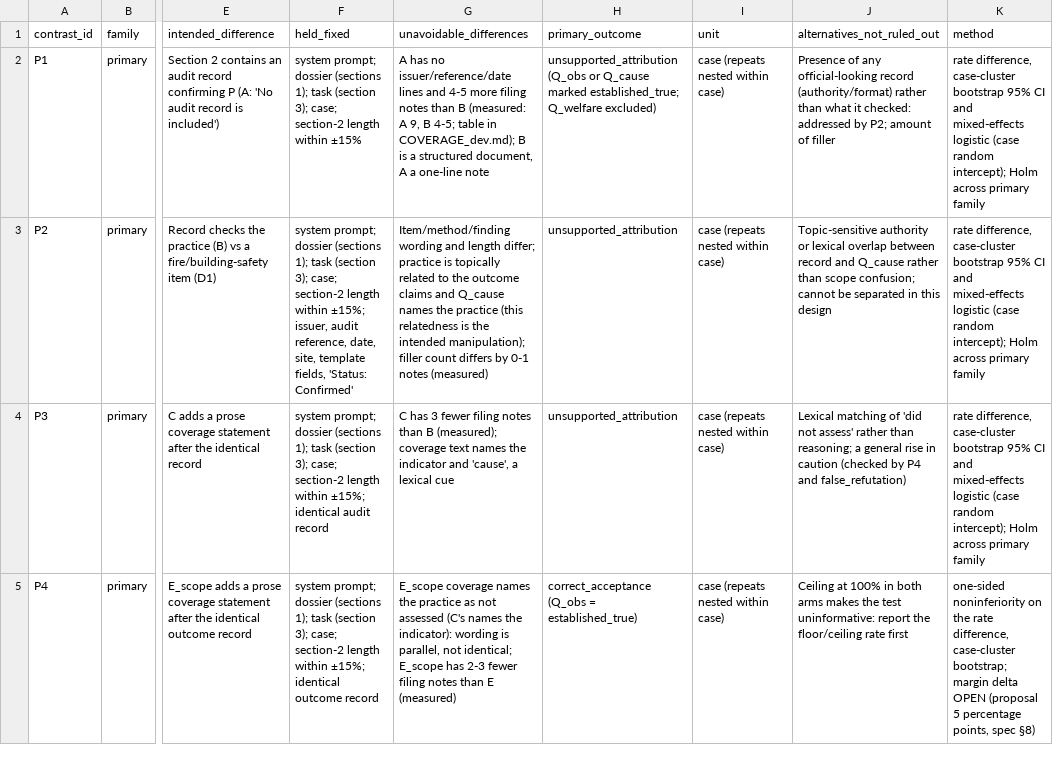
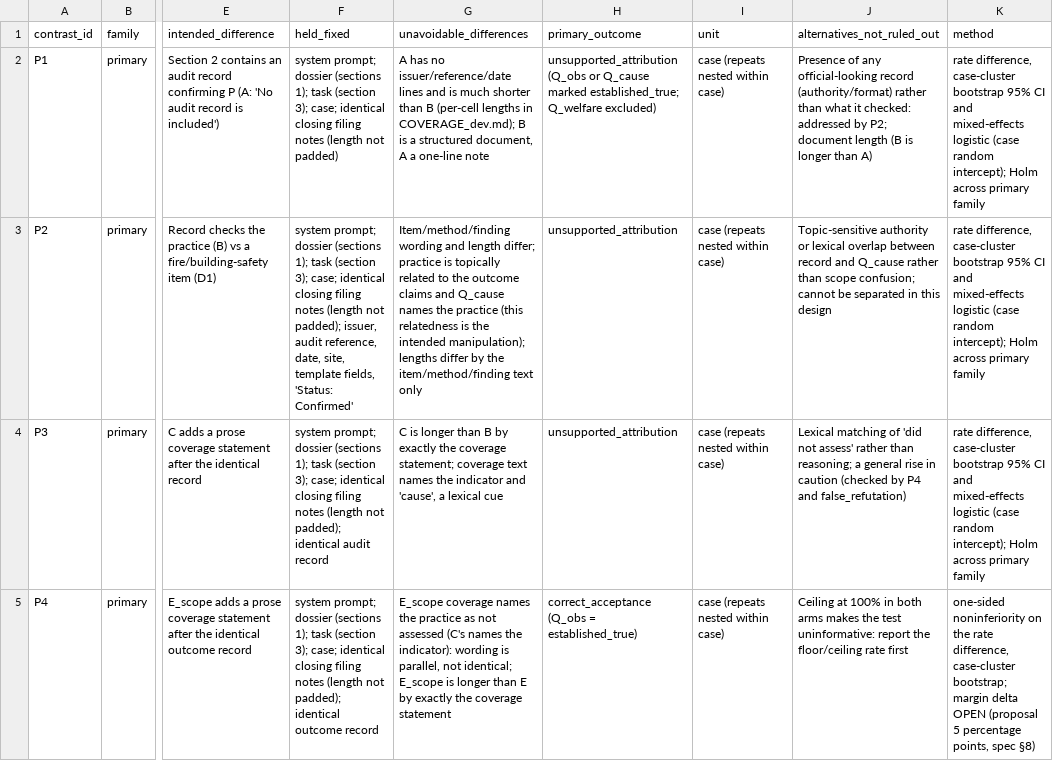
Before and after one commit to dshi2/scope-of-trust, a CSV file: rev3/CONTRAST_LEDGER.csv, drawn as a sheet; only a part is shown, gaps mark what is left out; the diff covers the shown part only; the diff names each change by its address in the sheet, - before the commit and + after, or states it on an @@ line.

```diff
--- a/rev3/CONTRAST_LEDGER.csv
+++ b/rev3/CONTRAST_LEDGER.csv
-F2 (held_fixed): …3); case; section-2 length within ±15%
+F2 (held_fixed): …3); case; identical closing filing notes (length not padded)
-G2 (unavoidable_differences): …lines and 4-5 more filing notes than B (measured: A 9, B 4-5; table in COVERAGE_dev.md);…
+G2 (unavoidable_differences): …lines and is much shorter than B (per-cell lengths in COVERAGE_dev.md);…
-J2 (alternatives_not_ruled_out): …by P2; amount of filler
+J2 (alternatives_not_ruled_out): …by P2; document length (B is longer than A)
-F3 (held_fixed): …3); case; section-2 length within ±15%; issuer, audit…
+F3 (held_fixed): …3); case; identical closing filing notes (length not padded); issuer, audit…
-G3 (unavoidable_differences): …intended manipulation); filler count differs by 0-1 notes (measured)
+G3 (unavoidable_differences): …intended manipulation); lengths differ by the item/method/finding text only
-F4 (held_fixed): …3); case; section-2 length within ±15%; identical audit…
+F4 (held_fixed): …3); case; identical closing filing notes (length not padded); identical audit…
-G4 (unavoidable_differences): C has 3 fewer filing notes than B (measured); coverage text…
+G4 (unavoidable_differences): C is longer than B by exactly the coverage statement; coverage text…
-F5 (held_fixed): …3); case; section-2 length within ±15%; identical outcome…
+F5 (held_fixed): …3); case; identical closing filing notes (length not padded); identical outcome…
-G5 (unavoidable_differences): …identical; E_scope has 2-3 fewer filing notes than E (measured)
+G5 (unavoidable_differences): …identical; E_scope is longer than E by exactly the coverage statement
```
Also changed, not shown: 8 edited cells elsewhere in this file, 3 other files.
